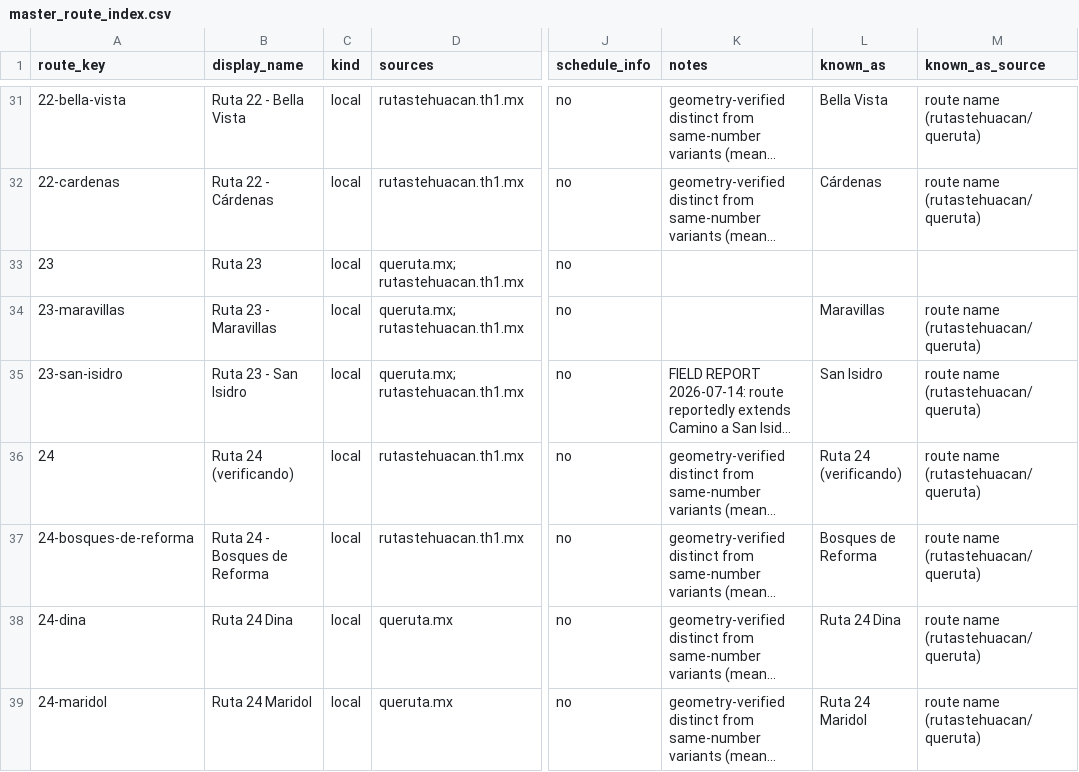
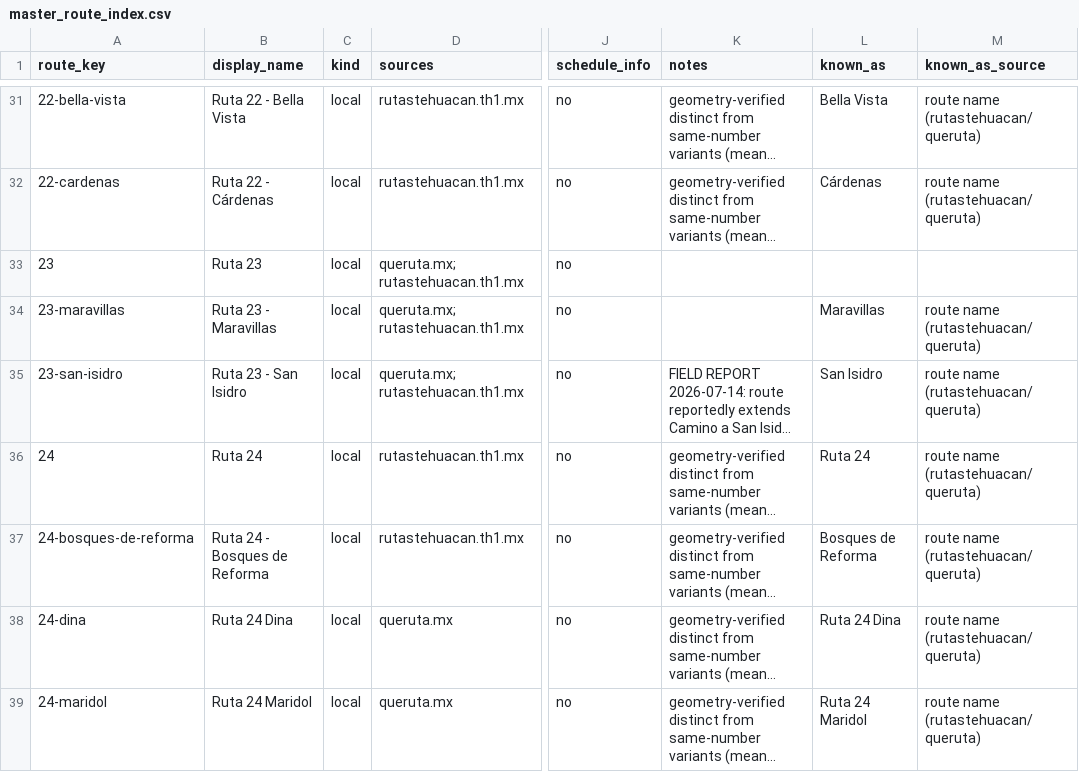
Before and after one commit to augmentedmike/mitehuacan.mx, a CSV file: resources/data/master_route_index.csv, drawn as a sheet; only a part is shown, gaps mark what is left out; long unchanged cells end in …; the diff names each change by its address in the sheet, - before the commit and + after, or states it on an @@ line.

Commit message:
launch fixes: self-host maplibre, clean 'verificando' label, intro guard on QR landing, mobile long-walk warning, correct town coords
pre-sticker-launch hardening (autonomous items from docs/audit-combi-routes.md):
- self-host maplibre-gl 4.7.1 js+css in the app (was render-blocking from unpkg);
  add to sw SHELL and cache cross-origin basemap responses (sw v2) so a CDN
  outage can't blank the app for a first-time scanner
- remove the internal 'Ruta 24 (verificando)' QA label leaking to riders (name +
  alias cleaned in routes.js and master_route_index.csv; geojson path preserved)
- suppress the first-run coach-mark when arriving from a QR scan (?ruta=) — the
  route sheet already answers the question
- surface the long-walk warning on the mobile trip sheet (per-option ⚠️ + the
  'data may be missing a segment' caveat when every option is a long walk) — it
  previously only rendered in the dead desktop planner
- fix towns.json coordinates (Ajalpan was ~25km off; Chilac, San José Miahuatlán,
  Tlacotepec corrected) from OSM place nodes + DENUE medians — mis-centered the
  discovery sweep
- rebuilt build/combis; verified: maplibre loads locally, 77 routes render, intro
  suppressed on ?ruta=, 0 unpkg refs, 0 'verificando'

```diff
--- a/resources/data/master_route_index.csv
+++ b/resources/data/master_route_index.csv
-B36 (display_name): Ruta 24 (verificando)
+B36 (display_name): Ruta 24
-L36 (known_as): Ruta 24 (verificando)
+L36 (known_as): Ruta 24
```
Also changed, not shown: 10 other files.
